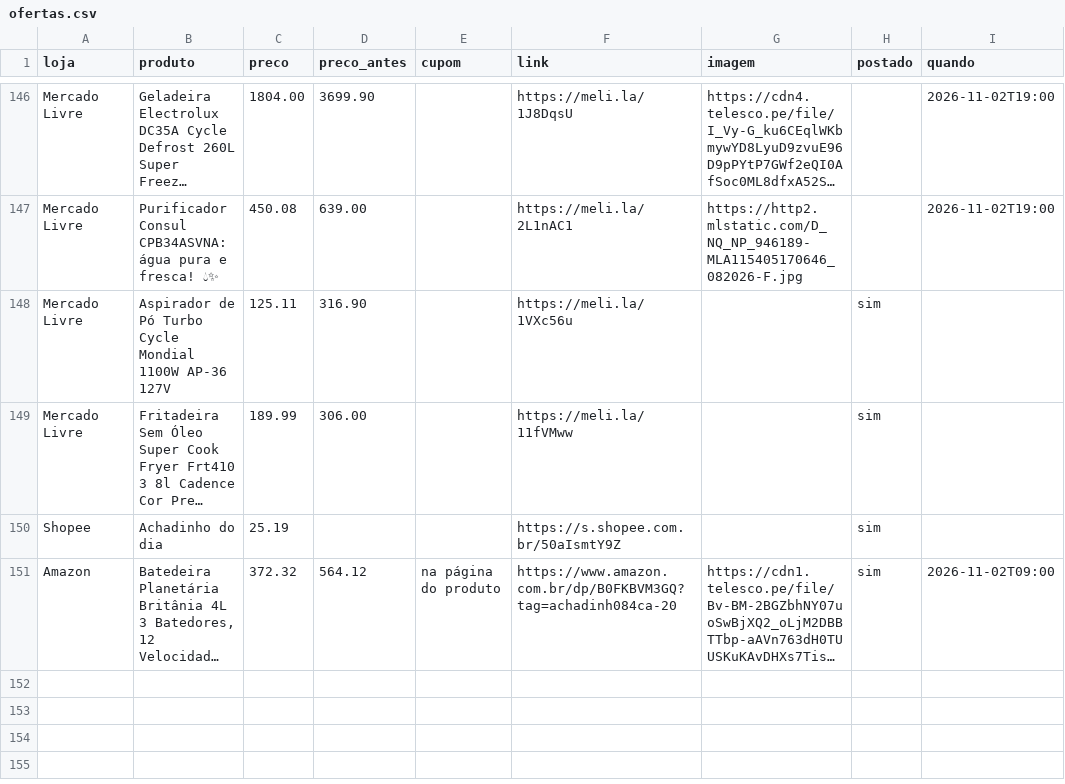
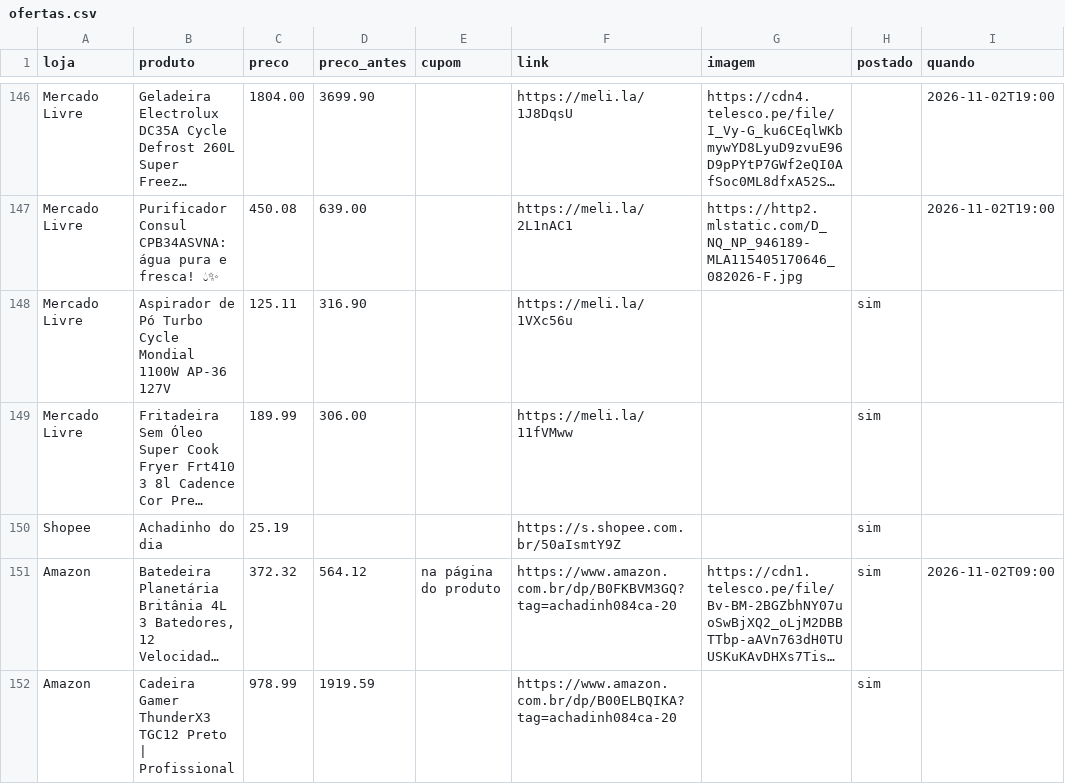
Before and after one commit to achadosindy-web/achadinhosbot, a CSV file: perfis/blackfriday/ofertas.csv, drawn as a sheet; only a part is shown, gaps mark what is left out; long unchanged cells end in …; the diff names each change by its address in the sheet, - before the commit and + after, or states it on an @@ line.

```diff
--- a/perfis/blackfriday/ofertas.csv
+++ b/perfis/blackfriday/ofertas.csv
+row 152: Amazon | Cadeira Gamer ThunderX3 TGC12 Preto | Profissional | 978.99 | 1919.59 |  | https://www.amazon.com.br/dp/B00ELBQIKA?tag=achadinh084ca-20 |  | sim
```
Also changed, not shown: 2 other files.
